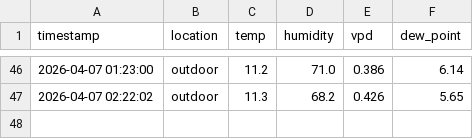
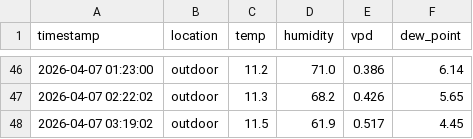
Before and after one commit to azoreanvanilla/website, a CSV file: data/latest_24_outdoor_results.csv, drawn as a sheet; only a part is shown, gaps mark what is left out; the diff names each change by its address in the sheet, - before the commit and + after, or states it on an @@ line.

Commit message:
Auto-update latest 24h outdoor data 2026-04-07T04:00:07.263314

```diff
--- a/data/latest_24_outdoor_results.csv
+++ b/data/latest_24_outdoor_results.csv
+row 48: 2026-04-07 03:19:02 | outdoor | 11.5 | 61.9 | 0.517 | 4.45
```
